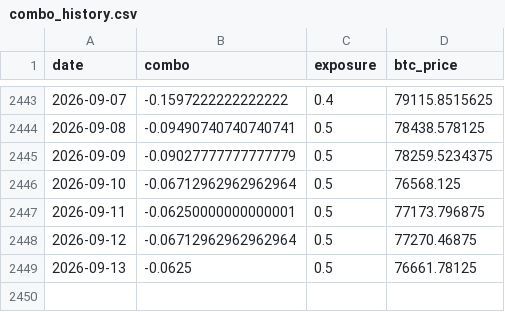
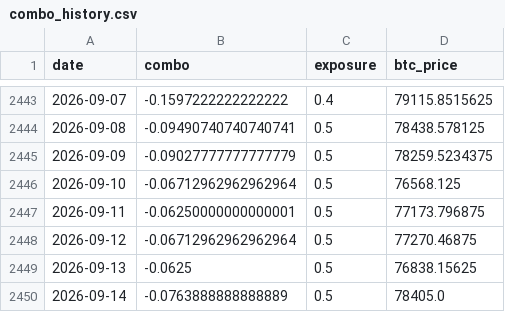
Before and after one commit to DarkoIOSG/d10-strategy, a CSV file: data/combo_history.csv, drawn as a sheet; only a part is shown, gaps mark what is left out.

```diff
--- a/data/combo_history.csv
+++ b/data/combo_history.csv
@@ -2448,2 +2448,3 @@ date,combo,exposure,btc_price
 2026-09-12,-0.06712962962962964,0.5,77270.46875
-2026-09-13,-0.0625,0.5,76661.78125
+2026-09-13,-0.0625,0.5,76838.15625
+2026-09-14,-0.0763888888888889,0.5,78405.0
```
Also changed, not shown: 2 other files.
